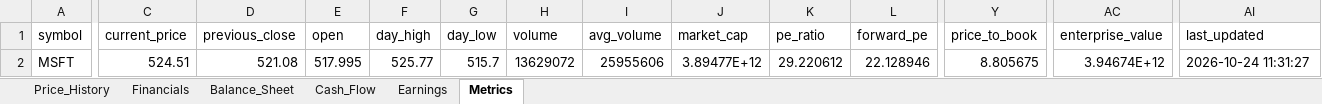
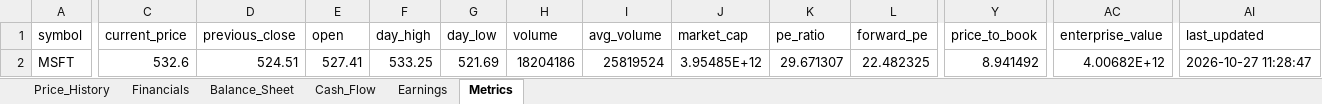
Before and after one commit to Jamesssurfer/StockResearch, an Excel workbook: data/MSFT_data.xlsx, sheet Metrics, drawn as a sheet; only a part is shown, gaps mark what is left out; values as stored, in another font and other column widths than the file's, no borders; the diff names each change by its address in the sheet, - before the commit and + after, or states it on an @@ line.

```diff
--- a/data/MSFT_data.xlsx (sheet Metrics)
+++ b/data/MSFT_data.xlsx (sheet Metrics)
-C2 (current_price): 524.51
+C2 (current_price): 532.6
-D2 (previous_close): 521.08
+D2 (previous_close): 524.51
-E2 (open): 517.995
+E2 (open): 527.41
-F2 (day_high): 525.77
+F2 (day_high): 533.25
-G2 (day_low): 515.7
+G2 (day_low): 521.69
-H2 (volume): 13629072
+H2 (volume): 18204186
-I2 (avg_volume): 25955606
+I2 (avg_volume): 25819524
-J2 (market_cap): 3.89477E+12
+J2 (market_cap): 3.95485E+12
-K2 (pe_ratio): 29.220612
+K2 (pe_ratio): 29.671307
-L2 (forward_pe): 22.128946
+L2 (forward_pe): 22.482325
-Y2 (price_to_book): 8.805675
+Y2 (price_to_book): 8.941492
-AC2 (enterprise_value): 3.94674E+12
+AC2 (enterprise_value): 4.00682E+12
-AI2 (last_updated): 2026-10-24 11:31:27
+AI2 (last_updated): 2026-10-27 11:28:47
```
Also changed, not shown: sheet Price_History.
